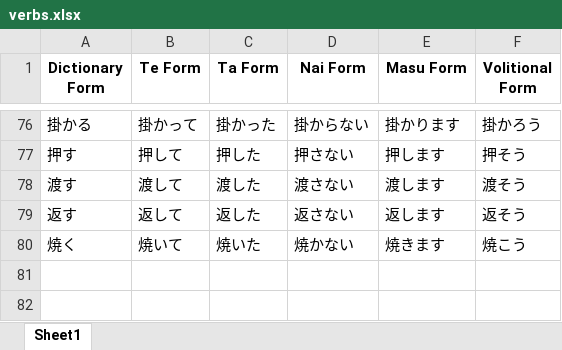
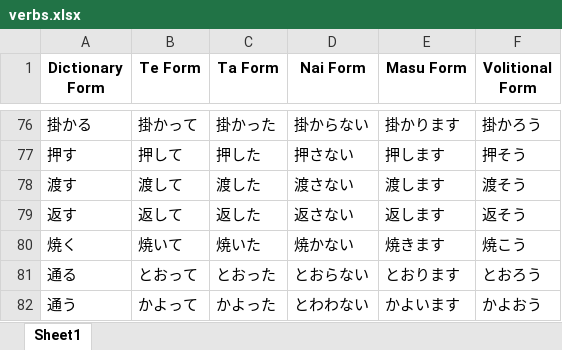
Before and after one commit to RaymondTMP/online-web-app-deployment, an Excel workbook: verbs.xlsx, sheet Sheet1, drawn as a sheet; only a part is shown, gaps mark what is left out; values as stored, in another font and other column widths than the file's, no borders; the diff names each change by its address in the sheet, - before the commit and + after, or states it on an @@ line.

Commit message:
update verb list in verbs.xlsx

```diff
--- a/verbs.xlsx (sheet Sheet1)
+++ b/verbs.xlsx (sheet Sheet1)
+row 81: 通る | とおって | とおった | とおらない | とおります | とおろう
+row 82: 通う | かよって | かよった | とわわない | かよいます | かよおう
```
